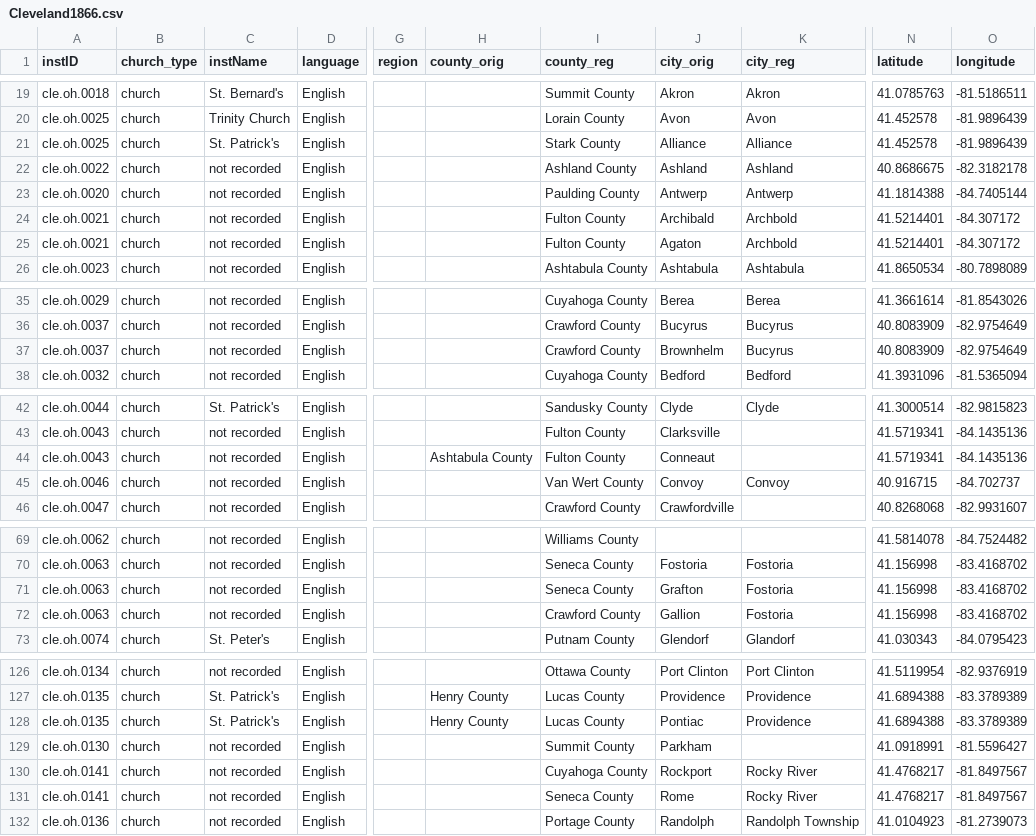
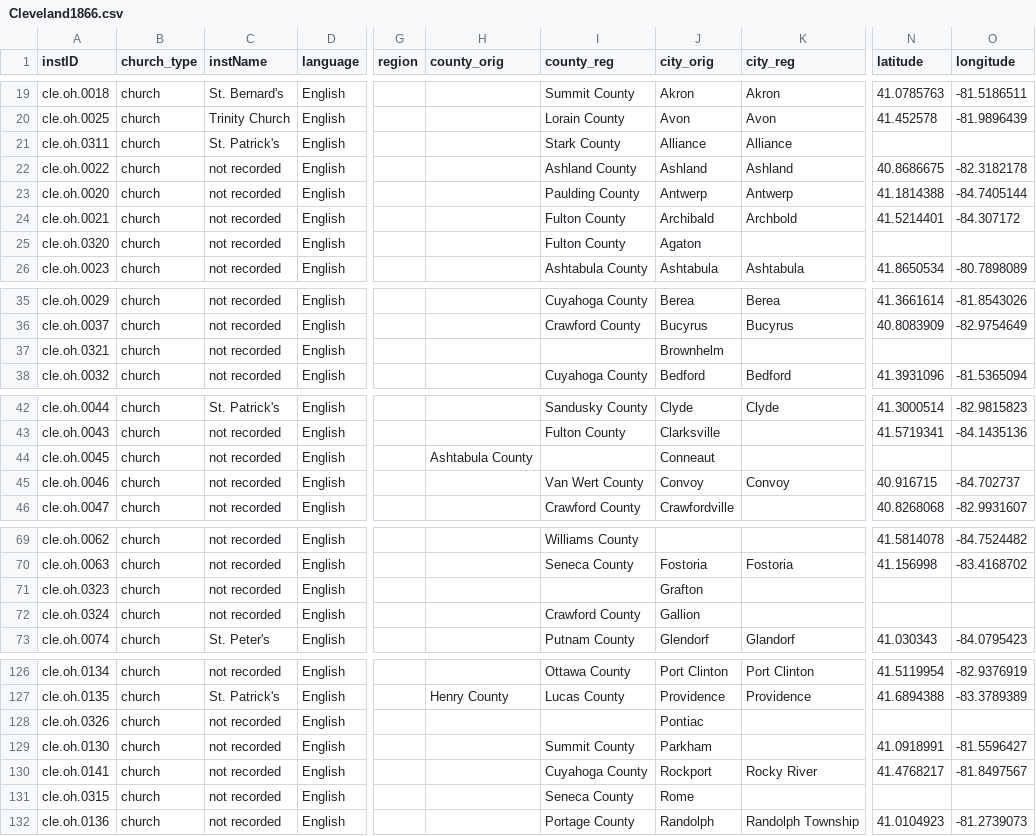
Before and after one commit to YuchenX063/Almanacs-Preprocess, a CSV file: processed/Cleveland1866.csv, drawn as a sheet; only a part is shown, gaps mark what is left out; the diff covers the shown part only; the diff names each change by its address in the sheet, - before the commit and + after, or states it on an @@ line.

```diff
--- a/processed/Cleveland1866.csv
+++ b/processed/Cleveland1866.csv
-A21 (instID): cle.oh.0025
+A21 (instID): cle.oh.0311
-N21 (latitude): 41.452578
+N21 (latitude): (empty)
-O21 (longitude): -81.9896439
+O21 (longitude): (empty)
-A25 (instID): cle.oh.0021
+A25 (instID): cle.oh.0320
-K25 (city_reg): Archbold
+K25 (city_reg): (empty)
-N25 (latitude): 41.5214401
+N25 (latitude): (empty)
-O25 (longitude): -84.307172
+O25 (longitude): (empty)
-A37 (instID): cle.oh.0037
+A37 (instID): cle.oh.0321
-I37 (county_reg): Crawford County
+I37 (county_reg): (empty)
-K37 (city_reg): Bucyrus
+K37 (city_reg): (empty)
-N37 (latitude): 40.8083909
+N37 (latitude): (empty)
-O37 (longitude): -82.9754649
+O37 (longitude): (empty)
-A44 (instID): cle.oh.0043
+A44 (instID): cle.oh.0045
-I44 (county_reg): Fulton County
+I44 (county_reg): (empty)
-N44 (latitude): 41.5719341
+N44 (latitude): (empty)
-O44 (longitude): -84.1435136
+O44 (longitude): (empty)
-A71 (instID): cle.oh.0063
+A71 (instID): cle.oh.0323
-I71 (county_reg): Seneca County
+I71 (county_reg): (empty)
-K71:K72 (city_reg): Fostoria
+K71:K72 (city_reg): (empty)
-N71:N72 (latitude): 41.156998
+N71:N72 (latitude): (empty)
-O71:O72 (longitude): -83.4168702
+O71:O72 (longitude): (empty)
-A72 (instID): cle.oh.0063
+A72 (instID): cle.oh.0324
-A128 (instID): cle.oh.0135
+A128 (instID): cle.oh.0326
-C128 (instName): St. Patrick's
+C128 (instName): not recorded
-H128 (county_orig): Henry County
+H128 (county_orig): (empty)
-I128 (county_reg): Lucas County
+I128 (county_reg): (empty)
-K128 (city_reg): Providence
+K128 (city_reg): (empty)
-N128 (latitude): 41.6894388
+N128 (latitude): (empty)
-O128 (longitude): -83.3789389
+O128 (longitude): (empty)
-A131 (instID): cle.oh.0141
+A131 (instID): cle.oh.0315
-K131 (city_reg): Rocky River
+K131 (city_reg): (empty)
-N131 (latitude): 41.4768217
+N131 (latitude): (empty)
-O131 (longitude): -81.8497567
+O131 (longitude): (empty)
```
Also changed, not shown: 17 edited cells elsewhere in this file, processed/Cleveland1864.csv, processed/Cleveland1865.csv, 11 other files.
